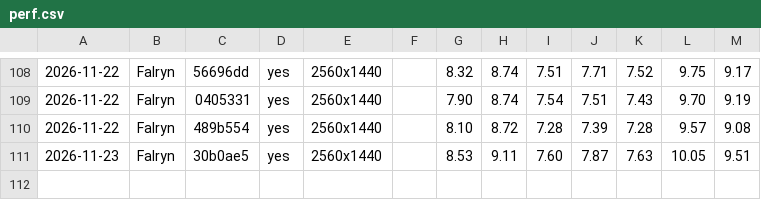
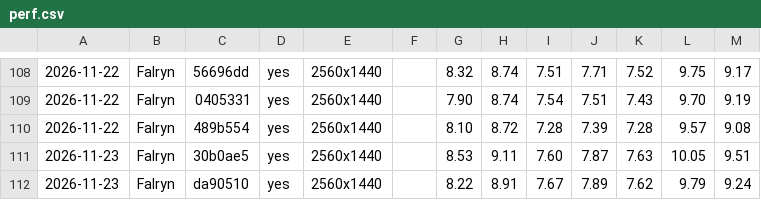
Before and after one commit to viridia/panoply, a CSV file: docs/perf.csv, drawn as a sheet; only a part is shown, gaps mark what is left out; the diff names each change by its address in the sheet, - before the commit and + after, or states it on an @@ line.

Commit message:
refactor: Instance kinds are an enum, named in full (PAN119)
- InstanceType, a four-letter code packed into a u32, becomes
  InstanceKind, an enum of Actor, Wall, Fixture and Item, read and
  written by name; the *_TYPE constants go
- ExemplarData::meta_type becomes kind: Option<InstanceKind>; an
  unknown kind is a load error, and a save writes the kind only
  when the exemplar has one
- Exemplar files say "kind": "Fixture", not "type": "Fixt" (582
  exemplars rewritten); toggle_switch.saga says for Wall, Fixture
- Cutaways take Option<InstanceKind>, None for a floor, which only
  a volume hiding everything hides
- The editor's own InstanceKind is replaced by the shared one
- D118: the kind is a closed enum; saga.md, Exemplars.md and D38
  updated
- perf.csv: one line for this chunk

```diff
--- a/docs/perf.csv
+++ b/docs/perf.csv
+row 112: 2026-11-23 | Falryn | da90510 | yes | 2560x1440 |  | 8.22 | 8.91 | 7.67 | 7.89 | 7.62 | 9.79 | 9.24
```
Also changed, not shown: 58 other files.
